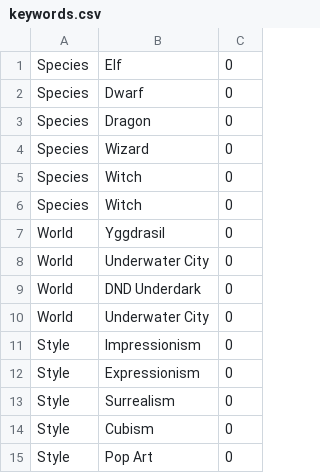
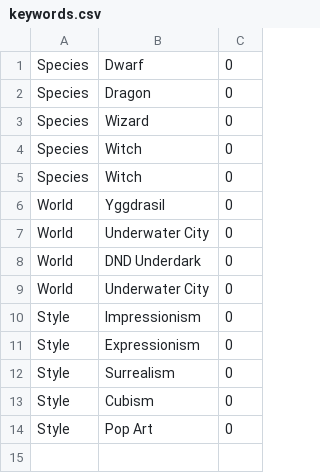
Before and after one commit to JuyeongYi/MJPromptManager, a CSV file: keywords.csv, drawn as a sheet; the diff names each change by its address in the sheet, - before the commit and + after, or states it on an @@ line.

```diff
--- a/keywords.csv
+++ b/keywords.csv
-row 1: Species | Elf | 0
```
Also changed, not shown: 4 other files.
